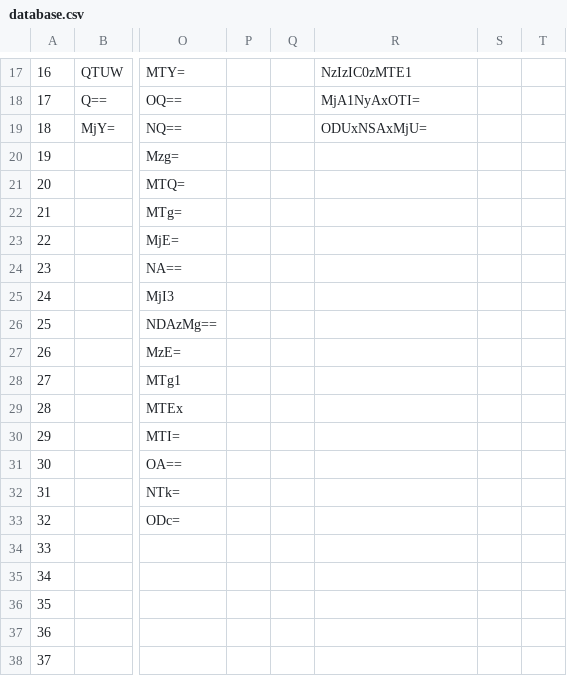
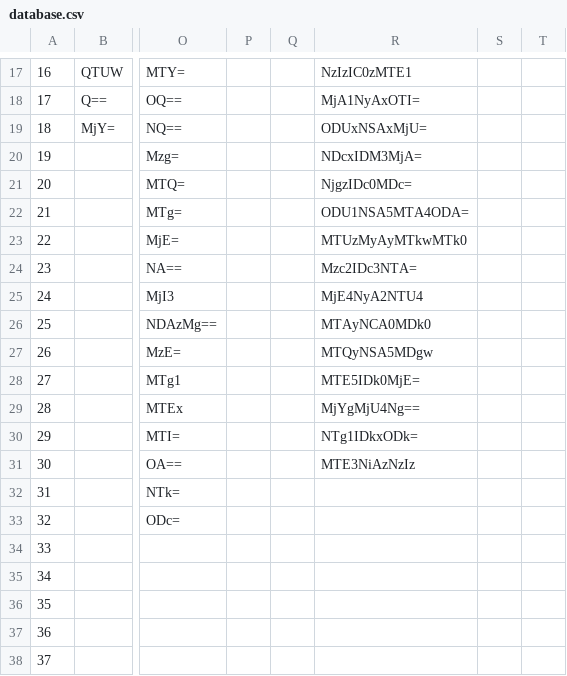
Before and after one commit to marlen200186/marlen200186.github.io, a CSV file: database.csv, drawn as a sheet; only a part is shown, gaps mark what is left out; the diff names each change by its address in the sheet, - before the commit and + after, or states it on an @@ line.

```diff
--- a/database.csv
+++ b/database.csv
-R20: (empty)
+R20: NDcxIDM3MjA=
-R21: (empty)
+R21: NjgzIDc0MDc=
-R22: (empty)
+R22: ODU1NSA5MTA4ODA=
-R23: (empty)
+R23: MTUzMyAyMTkwMTk0
-R24: (empty)
+R24: Mzc2IDc3NTA=
-R25: (empty)
+R25: MjE4NyA2NTU4
-R26: (empty)
+R26: MTAyNCA0MDk0
-R27: (empty)
+R27: MTQyNSA5MDgw
-R28: (empty)
+R28: MTE5IDk0MjE=
-R29: (empty)
+R29: MjYgMjU4Ng==
-R30: (empty)
+R30: NTg1IDkxODk=
-R31: (empty)
+R31: MTE3NiAzNzIz
```
Also changed, not shown: 14 other files.
